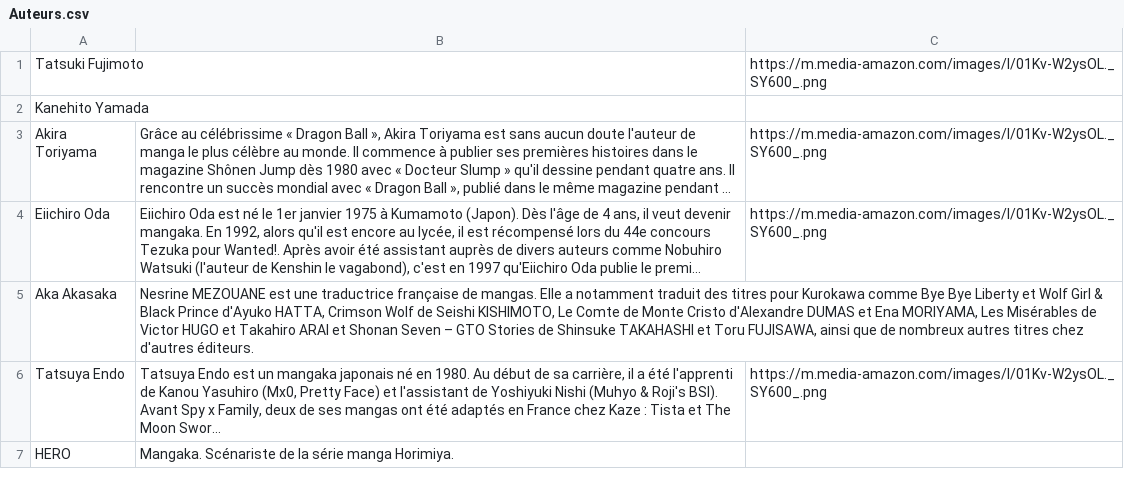
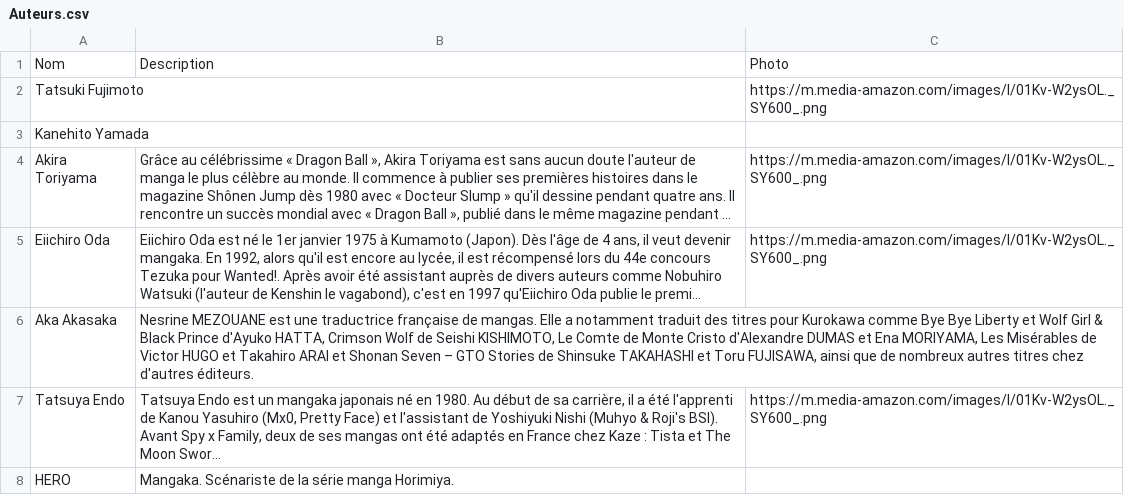
Before and after one commit to Yann-Fournier/BDD_Projet_Final_B2, a CSV file: Scrapping/CSV/Save/Auteurs.csv, drawn as a sheet; only a part is shown; long unchanged cells end in …; the diff names each change by its address in the sheet, - before the commit and + after, or states it on an @@ line.

Commit message:
debut fonction laod_data in Fill_Database_Biblio.py

```diff
--- a/Scrapping/CSV/Save/Auteurs.csv
+++ b/Scrapping/CSV/Save/Auteurs.csv
+row 1: Nom | Description | Photo
```
Also changed, not shown: 7 other files.
